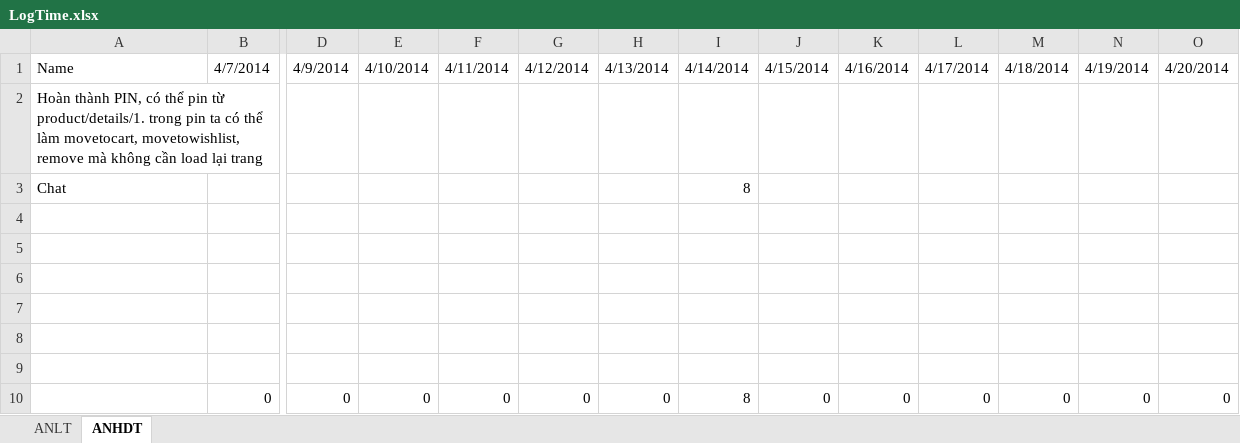
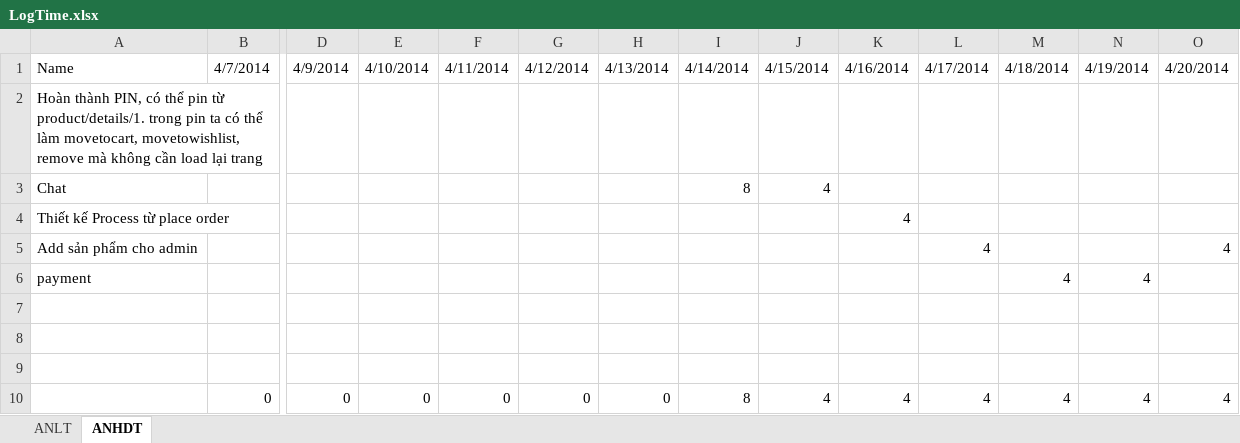
Before and after one commit to hopitio/e-com, an Excel workbook: docs/Sprint 4 - 0504 To 1904/LogTime.xlsx, sheet ANHDT, drawn as a sheet; only a part is shown, gaps mark what is left out; values as stored, in another font and other column widths than the file's, no borders; table styles not drawn; removed rows and columns are numbered as before the commit, all else as after; rows hold the shown columns only; the diff names each change by its address in the sheet, - before the commit and + after, or states it on an @@ line.

```diff
--- a/docs/Sprint 4 - 0504 To 1904/LogTime.xlsx (sheet ANHDT)
+++ b/docs/Sprint 4 - 0504 To 1904/LogTime.xlsx (sheet ANHDT)
-J3: (empty)
+J3: 4
+row 4: Thiết kế Process từ place order |  |  |  |  |  |  |  |  | 4
+row 5: Add sản phẩm cho admin |  |  |  |  |  |  |  |  |  | 4 |  |  | 4
+row 6: payment |  |  |  |  |  |  |  |  |  |  | 4 | 4
-row 7: (empty)
-row 8: (empty)
-row 9: (empty)
-J10: 0
+J10: 4
-K10: 0
+K10: 4
-L10: 0
+L10: 4
-M10: 0
+M10: 4
-N10: 0
+N10: 4
-O10: 0
+O10: 4
```
Also changed, not shown: sheet ANLT, 22 other files.
